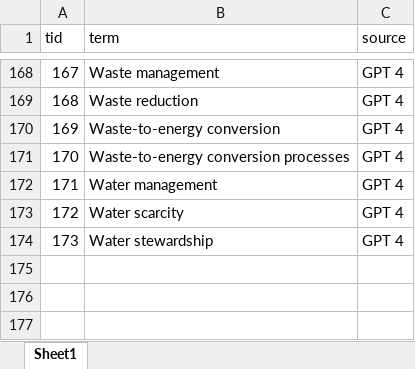
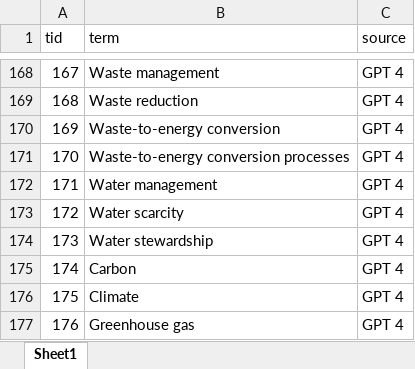
Before and after one commit to MatthiasUckert/rTermCount, an Excel workbook: data-raw/esg_terms.xlsx, sheet Sheet1, drawn as a sheet; only a part is shown, gaps mark what is left out; values as stored, in another font and other column widths than the file's, no borders; table styles not drawn; the diff names each change by its address in the sheet, - before the commit and + after, or states it on an @@ line.

```diff
--- a/data-raw/esg_terms.xlsx (sheet Sheet1)
+++ b/data-raw/esg_terms.xlsx (sheet Sheet1)
+row 175: 174 | Carbon | GPT 4
+row 176: 175 | Climate | GPT 4
+row 177: 176 | Greenhouse gas | GPT 4
```
Also changed, not shown: 6 other files.
